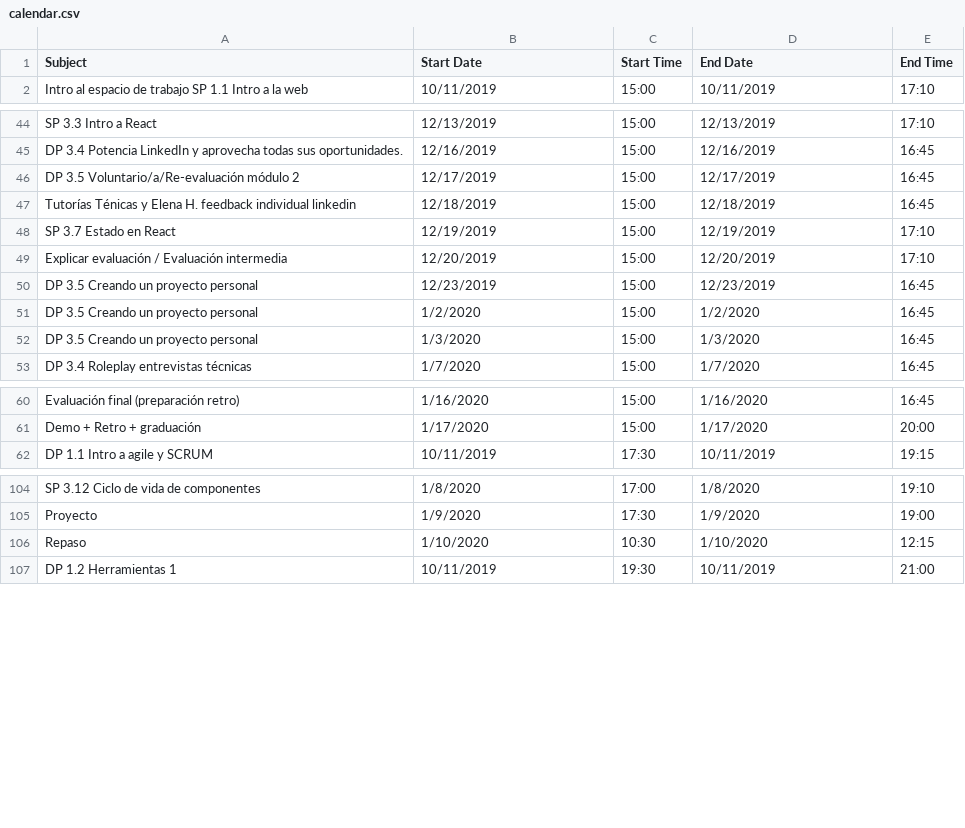
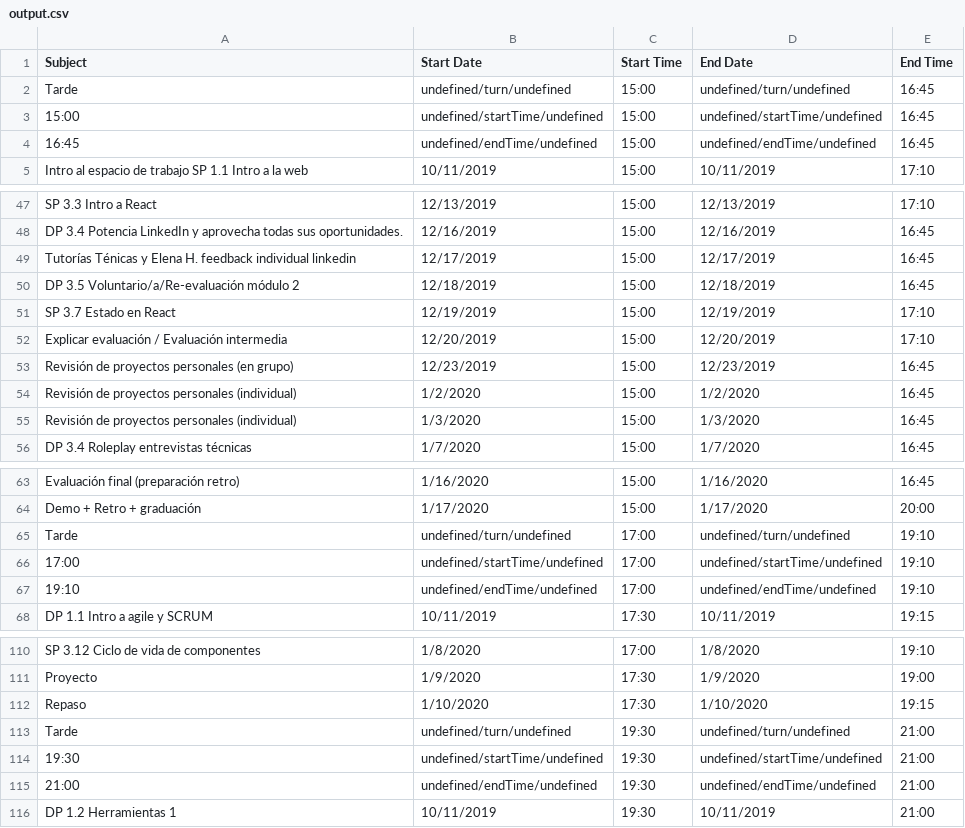
Before and after one commit to Adalab/resources, a CSV file: programs/spreadsheet-to-calendar/calendars/output.csv (was programs/spreadsheet-to-calendar/calendar.csv), drawn as a sheet; only a part is shown, gaps mark what is left out; the diff covers the shown part only.

```diff
--- a/programs/spreadsheet-to-calendar/calendar.csv
+++ b/programs/spreadsheet-to-calendar/calendars/output.csv
@@ -1,2 +1,5 @@
 "Subject","Start Date","Start Time","End Date","End Time"
+"Tarde","undefined/turn/undefined","15:00","undefined/turn/undefined","16:45"
+"15:00","undefined/startTime/undefined","15:00","undefined/startTime/undefined","16:45"
+"16:45","undefined/endTime/undefined","15:00","undefined/endTime/undefined","16:45"
 "Intro al espacio de trabajo SP 1.1 Intro a la web","10/11/2019","15:00","10/11/2019","17:10"
@@ -45,9 +48,9 @@
 "DP 3.4 Potencia LinkedIn y aprovecha todas sus oportunidades.","12/16/2019","15:00","12/16/2019","16:45"
-"DP 3.5 Voluntario/a/Re-evaluación módulo 2","12/17/2019","15:00","12/17/2019","16:45"
-"Tutorías Ténicas y Elena H. feedback individual linkedin","12/18/2019","15:00","12/18/2019","16:45"
+"Tutorías Ténicas y Elena H. feedback individual linkedin","12/17/2019","15:00","12/17/2019","16:45"
+"DP 3.5 Voluntario/a/Re-evaluación módulo 2","12/18/2019","15:00","12/18/2019","16:45"
 "SP 3.7 Estado en React","12/19/2019","15:00","12/19/2019","17:10"
 "Explicar evaluación / Evaluación intermedia","12/20/2019","15:00","12/20/2019","17:10"
-"DP 3.5 Creando un proyecto personal","12/23/2019","15:00","12/23/2019","16:45"
-"DP 3.5 Creando un proyecto personal","1/2/2020","15:00","1/2/2020","16:45"
-"DP 3.5 Creando un proyecto personal","1/3/2020","15:00","1/3/2020","16:45"
+"Revisión de proyectos personales (en grupo)","12/23/2019","15:00","12/23/2019","16:45"
+"Revisión de proyectos personales (individual)","1/2/2020","15:00","1/2/2020","16:45"
+"Revisión de proyectos personales (individual)","1/3/2020","15:00","1/3/2020","16:45"
 "DP 3.4 Roleplay entrevistas técnicas","1/7/2020","15:00","1/7/2020","16:45"
@@ -61,2 +64,5 @@
 "Demo + Retro + graduación","1/17/2020","15:00","1/17/2020","20:00"
+"Tarde","undefined/turn/undefined","17:00","undefined/turn/undefined","19:10"
+"17:00","undefined/startTime/undefined","17:00","undefined/startTime/undefined","19:10"
+"19:10","undefined/endTime/undefined","17:00","undefined/endTime/undefined","19:10"
 "DP 1.1 Intro a agile y SCRUM","10/11/2019","17:30","10/11/2019","19:15"
@@ -105,3 +111,6 @@
 "Proyecto","1/9/2020","17:30","1/9/2020","19:00"
-"Repaso","1/10/2020","10:30","1/10/2020","12:15"
+"Repaso","1/10/2020","17:30","1/10/2020","19:15"
+"Tarde","undefined/turn/undefined","19:30","undefined/turn/undefined","21:00"
+"19:30","undefined/startTime/undefined","19:30","undefined/startTime/undefined","21:00"
+"21:00","undefined/endTime/undefined","19:30","undefined/endTime/undefined","21:00"
 "DP 1.2 Herramientas 1","10/11/2019","19:30","10/11/2019","21:00"
```
Also changed, not shown: 4 edited cells elsewhere in this file, 4 other files.
